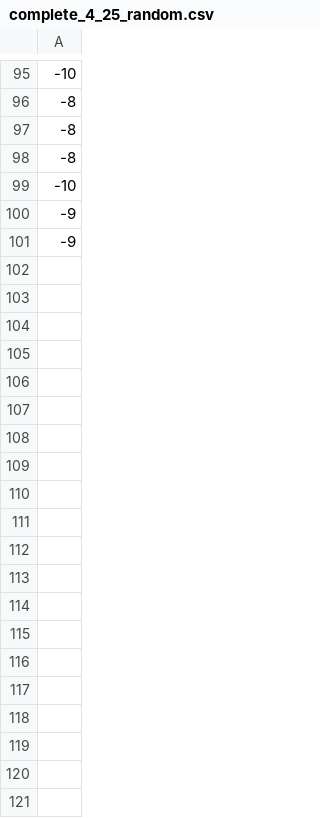
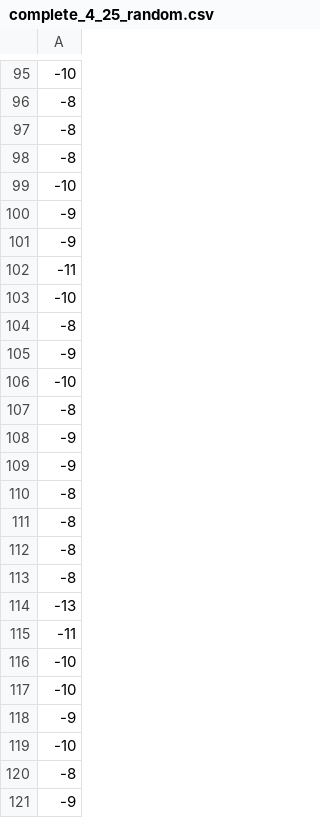
Before and after one commit to varikakasandor/dissertation-balls-into-bins, a CSV file: evaluation/graphical_two_choice/data/complete_4_25_random.csv, drawn as a sheet; only a part is shown, gaps mark what is left out; the diff covers the shown part only; the diff names each change by its address in the sheet, - before the commit and + after, or states it on an @@ line.

```diff
--- a/evaluation/graphical_two_choice/data/complete_4_25_random.csv
+++ b/evaluation/graphical_two_choice/data/complete_4_25_random.csv
+row 102: -11
+row 103: -10
+row 104: -8
+row 105: -9
+row 106: -10
+row 107: -8
+row 108: -9
+row 109: -9
+row 110: -8
+row 111: -8
+row 112: -8
+row 113: -8
+row 114: -13
+row 115: -11
+row 116: -10
+row 117: -10
+row 118: -9
+row 119: -10
+row 120: -8
+row 121: -9
```
Also changed, not shown: 80 added rows elsewhere in this file, evaluation/graphical_two_choice/data/complete_16_50_dqn.csv, evaluation/graphical_two_choice/data/complete_16_50_random.csv, 40 other files.
